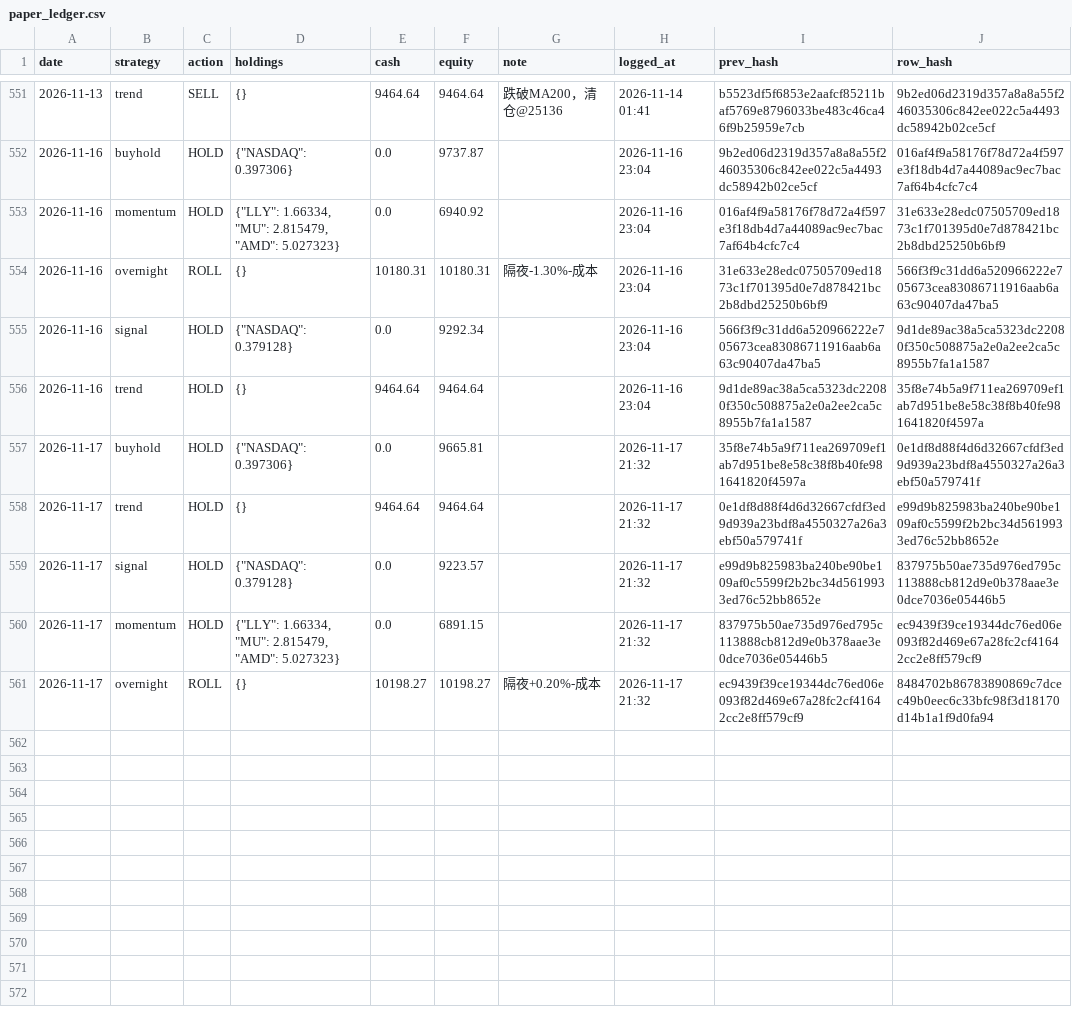
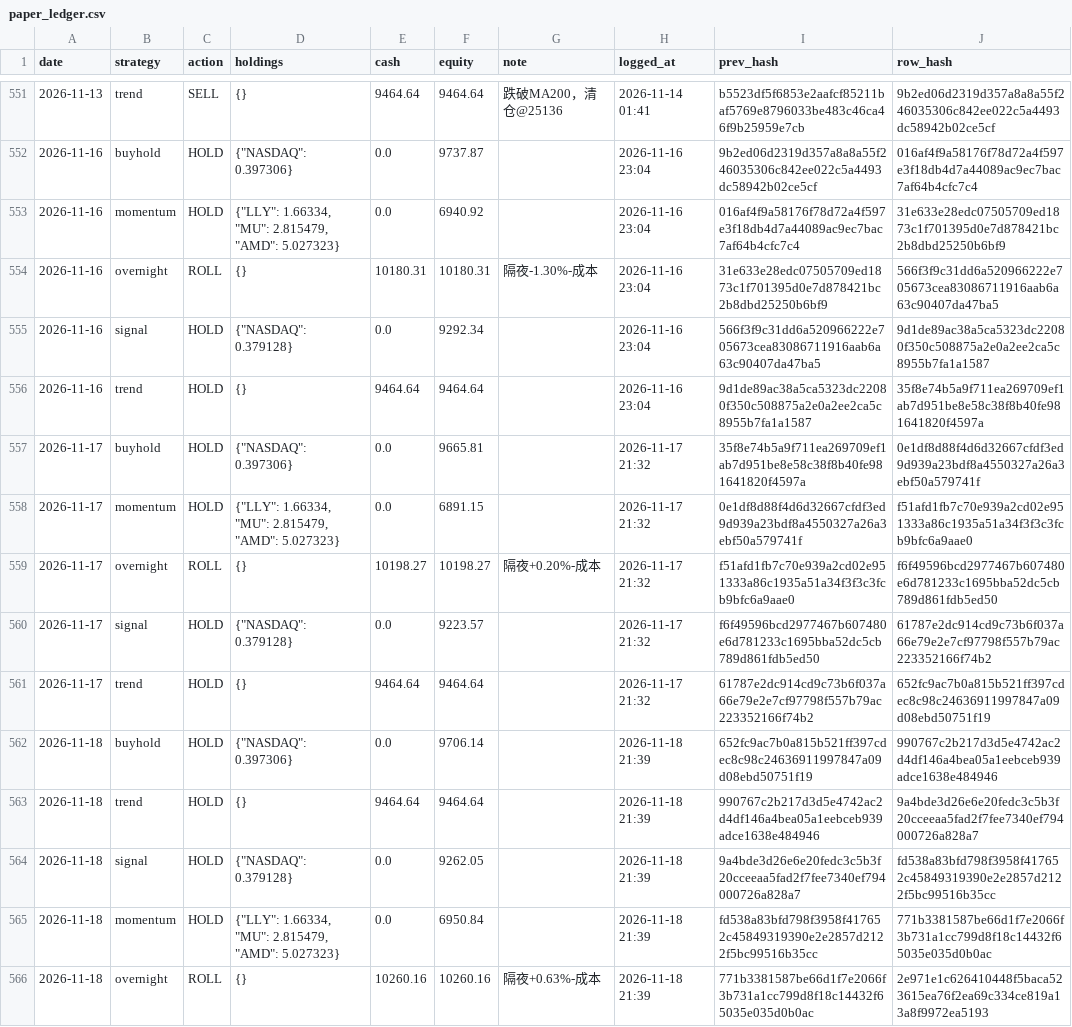
Before and after one commit to Vambrocop/valpha-lab, a CSV file: market-analysis/data/processed/paper_ledger.csv, drawn as a sheet; only a part is shown, gaps mark what is left out.

```diff
--- a/market-analysis/data/processed/paper_ledger.csv
+++ b/market-analysis/data/processed/paper_ledger.csv
@@ -557,5 +557,10 @@ date,strategy,action,holdings,cash,equity,note,logged_at,prev_hash,row_hash
 2026-11-17,buyhold,HOLD,"{""NASDAQ"": 0.397306}",0.0,9665.81,,2026-11-17 21:32,35f8e74b5a9f711ea269709ef1ab7d951be8e58c38f8b40fe981641820f4597a,0e1df8d88f4d6d32667cfdf3ed9d939a23bdf8a4550327a26a3ebf50a579741f
-2026-11-17,trend,HOLD,{},9464.64,9464.64,,2026-11-17 21:32,0e1df8d88f4d6d32667cfdf3ed9d939a23bdf8a4550327a26a3ebf50a579741f,e99d9b825983ba240be90be109af0c5599f2b2bc34d5619933ed76c52bb8652e
-2026-11-17,signal,HOLD,"{""NASDAQ"": 0.379128}",0.0,9223.57,,2026-11-17 21:32,e99d9b825983ba240be90be109af0c5599f2b2bc34d5619933ed76c52bb8652e,837975b50ae735d976ed795c113888cb812d9e0b378aae3e0dce7036e05446b5
-2026-11-17,momentum,HOLD,"{""LLY"": 1.66334, ""MU"": 2.815479, ""AMD"": 5.027323}",0.0,6891.15,,2026-11-17 21:32,837975b50ae735d976ed795c113888cb812d9e0b378aae3e0dce7036e05446b5,ec9439f39ce19344dc76ed06e093f82d469e67a28fc2cf41642cc2e8ff579cf9
-2026-11-17,overnight,ROLL,{},10198.27,10198.27,隔夜+0.20%-成本,2026-11-17 21:32,ec9439f39ce19344dc76ed06e093f82d469e67a28fc2cf41642cc2e8ff579cf9,8484702b86783890869c7dcec49b0eec6c33bfc98f3d18170d14b1a1f9d0fa94
+2026-11-17,momentum,HOLD,"{""LLY"": 1.66334, ""MU"": 2.815479, ""AMD"": 5.027323}",0.0,6891.15,,2026-11-17 21:32,0e1df8d88f4d6d32667cfdf3ed9d939a23bdf8a4550327a26a3ebf50a579741f,f51afd1fb7c70e939a2cd02e951333a86c1935a51a34f3f3c3fcb9bfc6a9aae0
+2026-11-17,overnight,ROLL,{},10198.27,10198.27,隔夜+0.20%-成本,2026-11-17 21:32,f51afd1fb7c70e939a2cd02e951333a86c1935a51a34f3f3c3fcb9bfc6a9aae0,f6f49596bcd2977467b607480e6d781233c1695bba52dc5cb789d861fdb5ed50
+2026-11-17,signal,HOLD,"{""NASDAQ"": 0.379128}",0.0,9223.57,,2026-11-17 21:32,f6f49596bcd2977467b607480e6d781233c1695bba52dc5cb789d861fdb5ed50,61787e2dc914cd9c73b6f037a66e79e2e7cf97798f557b79ac223352166f74b2
+2026-11-17,trend,HOLD,{},9464.64,9464.64,,2026-11-17 21:32,61787e2dc914cd9c73b6f037a66e79e2e7cf97798f557b79ac223352166f74b2,652fc9ac7b0a815b521ff397cdec8c98c24636911997847a09d08ebd50751f19
+2026-11-18,buyhold,HOLD,"{""NASDAQ"": 0.397306}",0.0,9706.14,,2026-11-18 21:39,652fc9ac7b0a815b521ff397cdec8c98c24636911997847a09d08ebd50751f19,990767c2b217d3d5e4742ac2d4df146a4bea05a1eebceb939adce1638e484946
+2026-11-18,trend,HOLD,{},9464.64,9464.64,,2026-11-18 21:39,990767c2b217d3d5e4742ac2d4df146a4bea05a1eebceb939adce1638e484946,9a4bde3d26e6e20fedc3c5b3f20cceeaa5fad2f7fee7340ef794000726a828a7
+2026-11-18,signal,HOLD,"{""NASDAQ"": 0.379128}",0.0,9262.05,,2026-11-18 21:39,9a4bde3d26e6e20fedc3c5b3f20cceeaa5fad2f7fee7340ef794000726a828a7,fd538a83bfd798f3958f417652c45849319390e2e2857d2122f5bc99516b35cc
+2026-11-18,momentum,HOLD,"{""LLY"": 1.66334, ""MU"": 2.815479, ""AMD"": 5.027323}",0.0,6950.84,,2026-11-18 21:39,fd538a83bfd798f3958f417652c45849319390e2e2857d2122f5bc99516b35cc,771b3381587be66d1f7e2066f3b731a1cc799d8f18c14432f65035e035d0b0ac
+2026-11-18,overnight,ROLL,{},10260.16,10260.16,隔夜+0.63%-成本,2026-11-18 21:39,771b3381587be66d1f7e2066f3b731a1cc799d8f18c14432f65035e035d0b0ac,2e971e1c626410448f5baca523615ea76f2ea69c334ce819a13a8f9972ea5193
```
Also changed, not shown: market-analysis/data/processed/prediction_log.csv, 18 other files.
